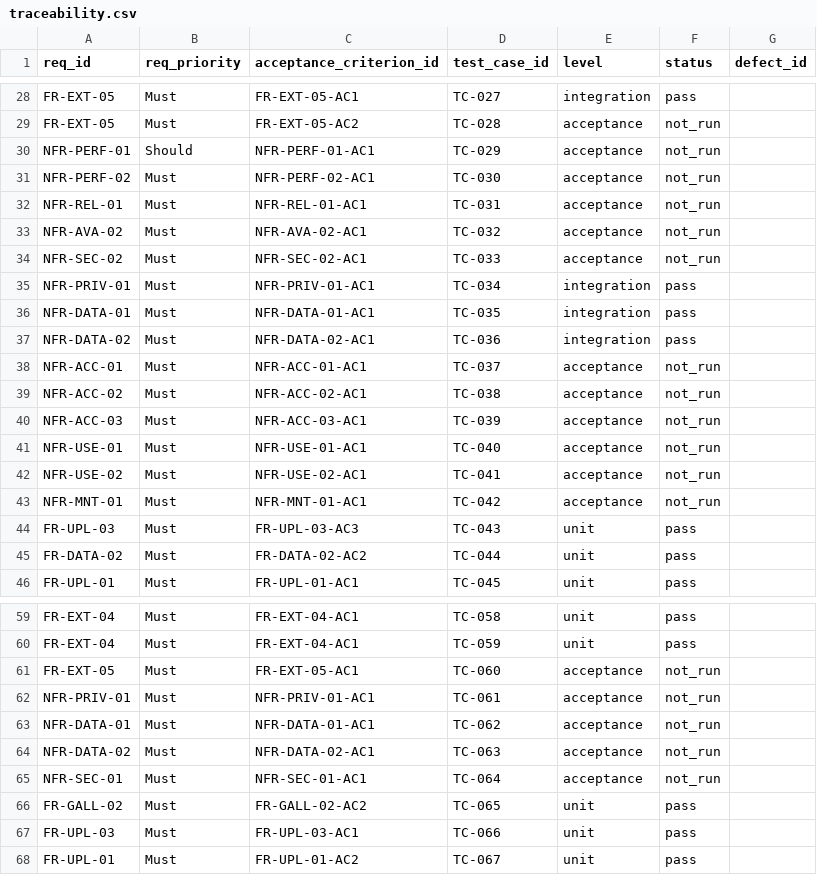
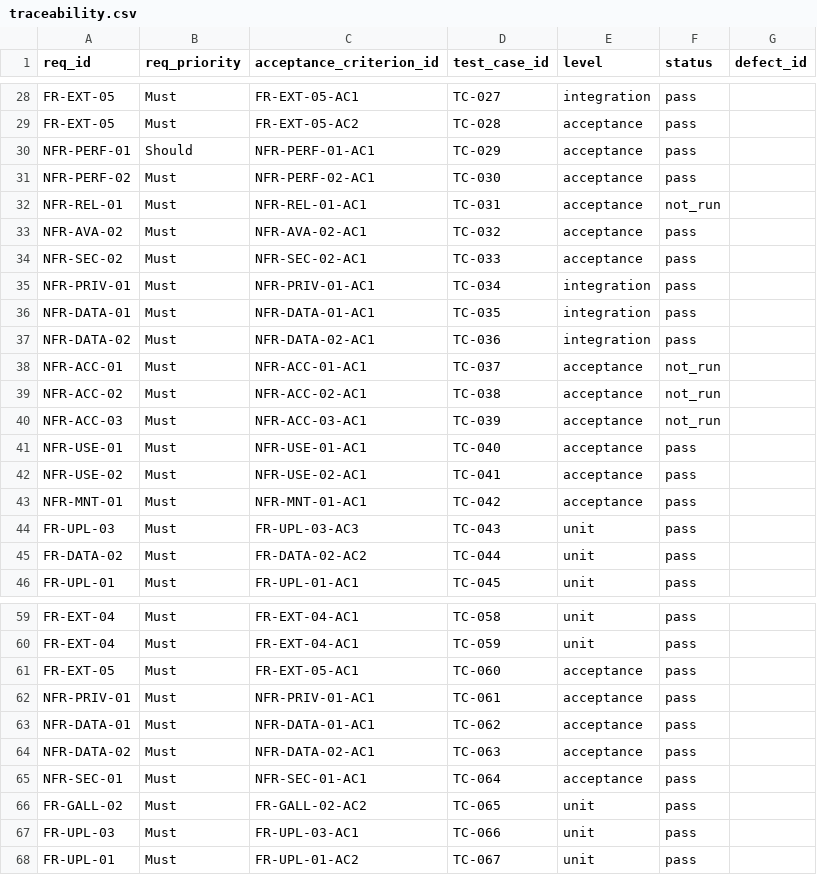
Before and after one commit to thelastroses/capstone, a CSV file: docs/traceability.csv, drawn as a sheet; only a part is shown, gaps mark what is left out; the diff covers the shown part only; the diff names each change by its address in the sheet, - before the commit and + after, or states it on an @@ line.

```diff
--- a/docs/traceability.csv
+++ b/docs/traceability.csv
-F29:F31 (status): not_run
+F29:F31 (status): pass
-F33:F34 (status): not_run
+F33:F34 (status): pass
-F41:F43 (status): not_run
+F41:F43 (status): pass
-F61:F65 (status): not_run
+F61:F65 (status): pass
```
Also changed, not shown: 14 edited cells elsewhere in this file, docs/hours-log.csv, 10 other files.
